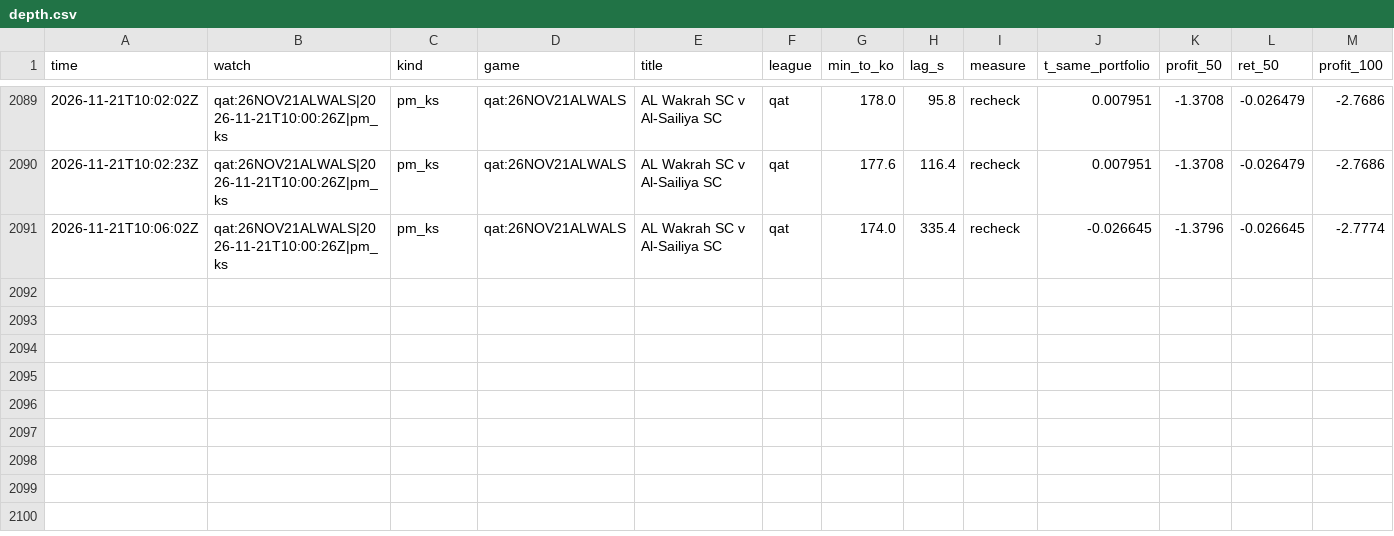
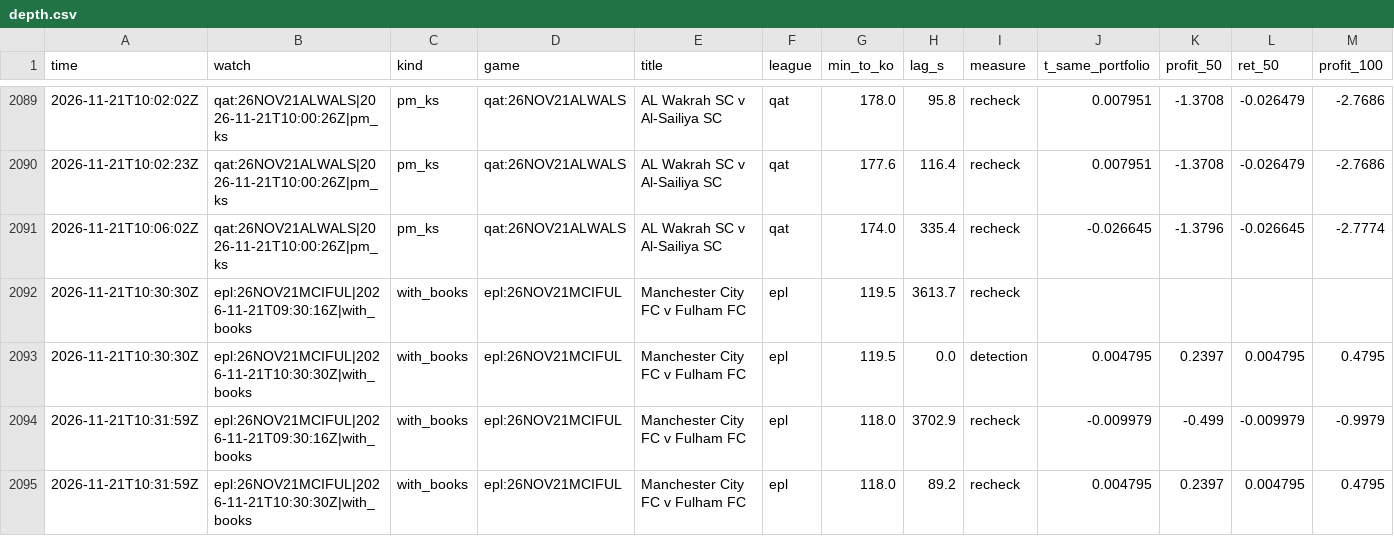
Before and after one commit to TFGdeprova/tfg-upf-test, a CSV file: results/depth.csv, drawn as a sheet; only a part is shown, gaps mark what is left out; rows hold the shown columns only; the diff names each change by its address in the sheet, - before the commit and + after, or states it on an @@ line.

```diff
--- a/results/depth.csv
+++ b/results/depth.csv
+row 2092: 2026-11-21T10:30:30Z | epl:26NOV21MCIFUL|2026-11-21T09:30:16Z|with_books | with_books | epl:26NOV21MCIFUL | Manchester City FC v Fulham FC | epl | 119.5 | 3613.7 | recheck
+row 2093: 2026-11-21T10:30:30Z | epl:26NOV21MCIFUL|2026-11-21T10:30:30Z|with_books | with_books | epl:26NOV21MCIFUL | Manchester City FC v Fulham FC | epl | 119.5 | 0.0 | detection | 0.004795 | 0.2397 | 0.004795 | 0.4795
+row 2094: 2026-11-21T10:31:59Z | epl:26NOV21MCIFUL|2026-11-21T09:30:16Z|with_books | with_books | epl:26NOV21MCIFUL | Manchester City FC v Fulham FC | epl | 118.0 | 3702.9 | recheck | -0.009979 | -0.499 | -0.009979 | -0.9979
+row 2095: 2026-11-21T10:31:59Z | epl:26NOV21MCIFUL|2026-11-21T10:30:30Z|with_books | with_books | epl:26NOV21MCIFUL | Manchester City FC v Fulham FC | epl | 118.0 | 89.2 | recheck | 0.004795 | 0.2397 | 0.004795 | 0.4795
```
Also changed, not shown: results/opportunities_books.csv, results/rechecks.csv, 7 other files.
